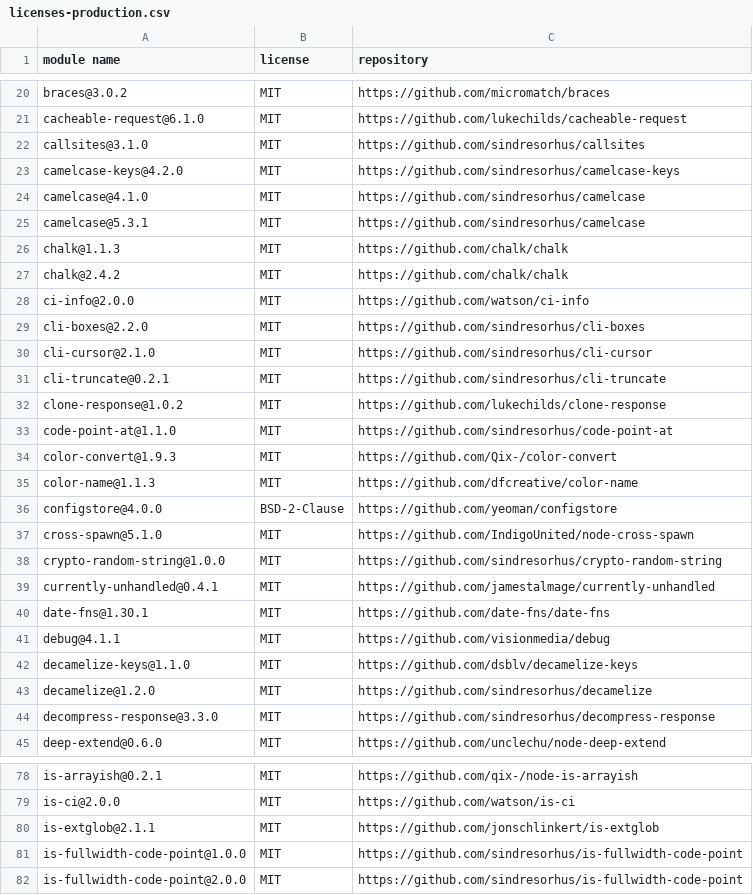
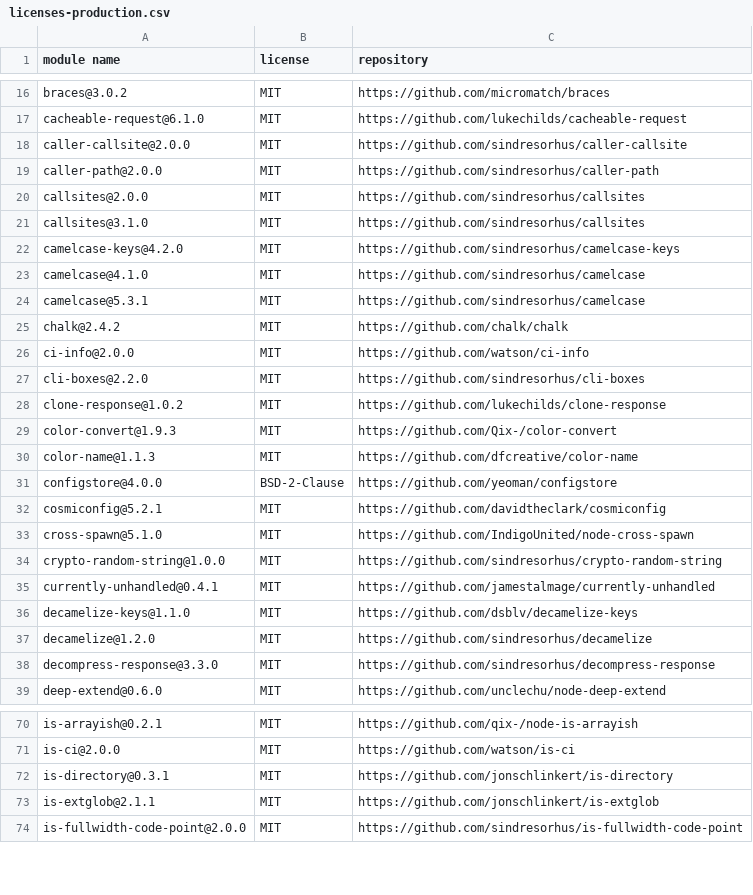
Before and after one commit to iTonyYo/fast-gitignore, a CSV file: docs/licenses-production.csv, drawn as a sheet; only a part is shown, gaps mark what is left out; removed rows and columns are numbered as before the commit, all else as after; the diff covers the shown part only; the diff names each change by its address in the sheet, - before the commit and + after, or states it on an @@ line.

```diff
--- a/docs/licenses-production.csv
+++ b/docs/licenses-production.csv
+row 18: caller-callsite@2.0.0 | MIT | https://github.com/sindresorhus/caller-callsite
+row 19: caller-path@2.0.0 | MIT | https://github.com/sindresorhus/caller-path
+row 20: callsites@2.0.0 | MIT | https://github.com/sindresorhus/callsites
-row 26: chalk@1.1.3 | MIT | https://github.com/chalk/chalk
-row 30: cli-cursor@2.1.0 | MIT | https://github.com/sindresorhus/cli-cursor
-row 31: cli-truncate@0.2.1 | MIT | https://github.com/sindresorhus/cli-truncate
-row 33: code-point-at@1.1.0 | MIT | https://github.com/sindresorhus/code-point-at
+row 32: cosmiconfig@5.2.1 | MIT | https://github.com/davidtheclark/cosmiconfig
-row 40: date-fns@1.30.1 | MIT | https://github.com/date-fns/date-fns
-row 41: debug@4.1.1 | MIT | https://github.com/visionmedia/debug
+row 72: is-directory@0.3.1 | MIT | https://github.com/jonschlinkert/is-directory
-row 81: is-fullwidth-code-point@1.0.0 | MIT | https://github.com/sindresorhus/is-fullwidth-code-point
```
Also changed, not shown: 5 added rows, 30 removed rows and 2 edited cells elsewhere in this file, docs/licenses-development.csv, 2 other files.
